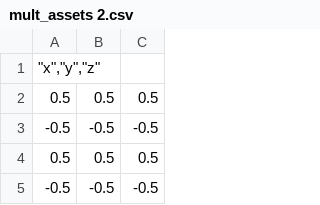
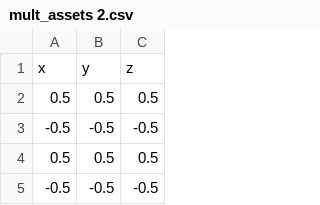
Before and after one commit to ynck99/frontier, a CSV file: mult_assets 2.csv, drawn as a sheet; only a part is shown.

Commit message:
Update mult_assets 2.csv

```diff
--- a/mult_assets 2.csv
+++ b/mult_assets 2.csv
@@ -1,2 +1,2 @@
-"""x"",""y"",""z"""
+"x","y","z"
 0.5,0.5,0.5
```
